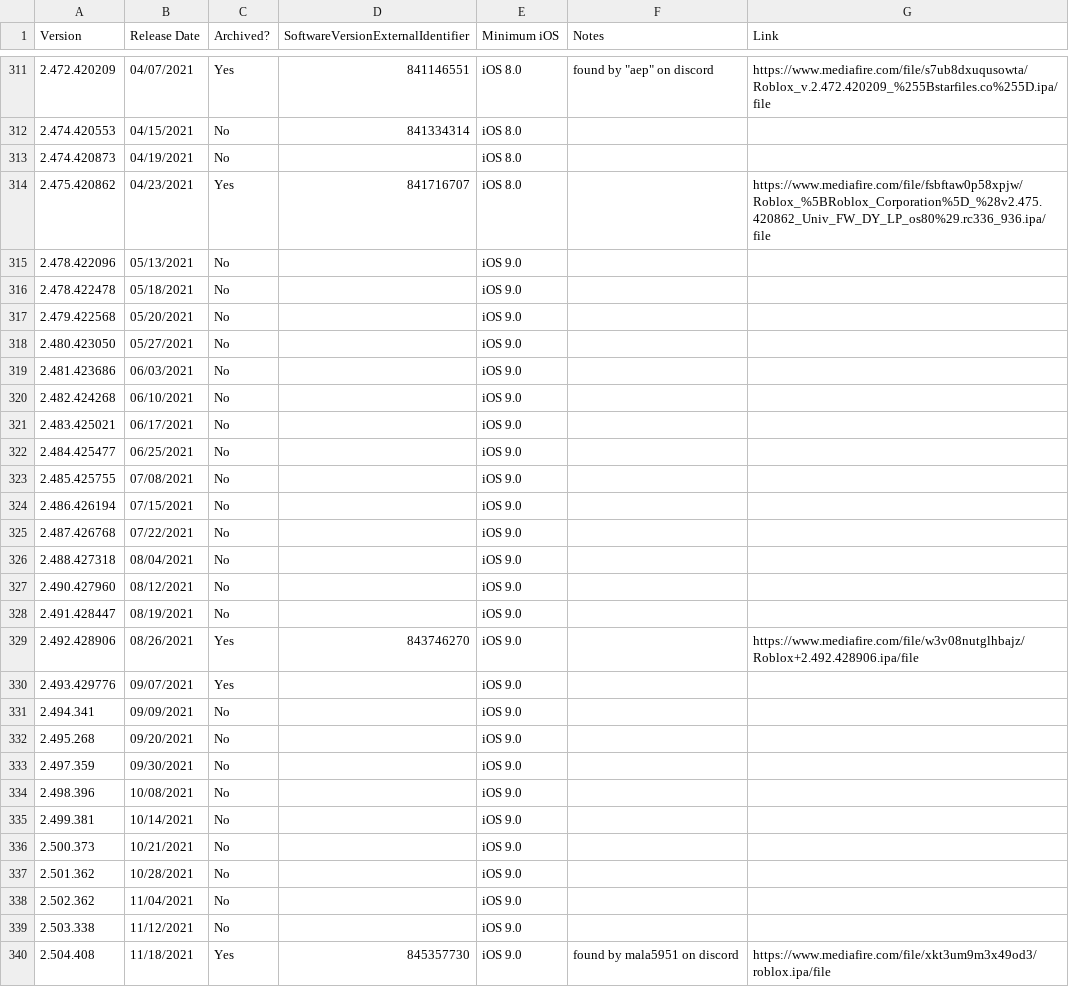
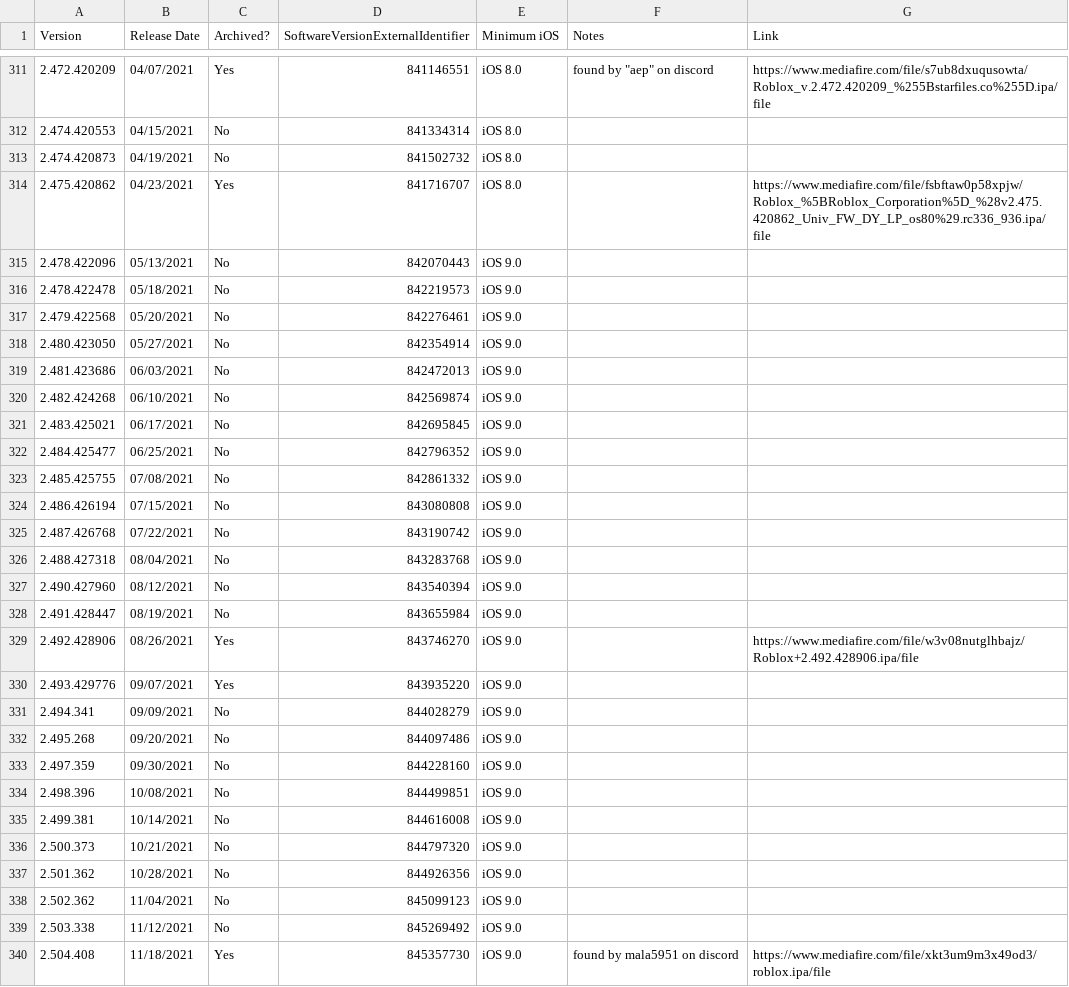
Before and after one commit to Yakov5776/ultimaterobloxmobilearchive, a CSV file: csv/ROBLOX.csv, drawn as a sheet; only a part is shown, gaps mark what is left out; the diff covers the shown part only.

```diff
--- a/csv/ROBLOX.csv
+++ b/csv/ROBLOX.csv
@@ -312,29 +312,29 @@ Version,Release Date,Archived?,SoftwareVersionExternalIdentifier,Minimum iOS,Not
 2.474.420553,04/15/2021,No,841334314,iOS 8.0,,
-2.474.420873,04/19/2021,No,,iOS 8.0,,
+2.474.420873,04/19/2021,No,841502732,iOS 8.0,,
 2.475.420862,04/23/2021,Yes,841716707,iOS 8.0,,https://www.mediafire.com/file/fsbftaw0p58xpjw/Roblox_%5BRoblox_Corporation%5D_%28v2.475.420862_Univ_FW_DY_LP_os80%29.rc336_936.ipa/file
-2.478.422096,05/13/2021,No,,iOS 9.0,,
-2.478.422478,05/18/2021,No,,iOS 9.0,,
-2.479.422568,05/20/2021,No,,iOS 9.0,,
-2.480.423050,05/27/2021,No,,iOS 9.0,,
-2.481.423686,06/03/2021,No,,iOS 9.0,,
-2.482.424268,06/10/2021,No,,iOS 9.0,,
-2.483.425021,06/17/2021,No,,iOS 9.0,,
-2.484.425477,06/25/2021,No,,iOS 9.0,,
-2.485.425755,07/08/2021,No,,iOS 9.0,,
-2.486.426194,07/15/2021,No,,iOS 9.0,,
-2.487.426768,07/22/2021,No,,iOS 9.0,,
-2.488.427318,08/04/2021,No,,iOS 9.0,,
-2.490.427960,08/12/2021,No,,iOS 9.0,,
-2.491.428447,08/19/2021,No,,iOS 9.0,,
+2.478.422096,05/13/2021,No,842070443,iOS 9.0,,
+2.478.422478,05/18/2021,No,842219573,iOS 9.0,,
+2.479.422568,05/20/2021,No,842276461,iOS 9.0,,
+2.480.423050,05/27/2021,No,842354914,iOS 9.0,,
+2.481.423686,06/03/2021,No,842472013,iOS 9.0,,
+2.482.424268,06/10/2021,No,842569874,iOS 9.0,,
+2.483.425021,06/17/2021,No,842695845,iOS 9.0,,
+2.484.425477,06/25/2021,No,842796352,iOS 9.0,,
+2.485.425755,07/08/2021,No,842861332,iOS 9.0,,
+2.486.426194,07/15/2021,No,843080808,iOS 9.0,,
+2.487.426768,07/22/2021,No,843190742,iOS 9.0,,
+2.488.427318,08/04/2021,No,843283768,iOS 9.0,,
+2.490.427960,08/12/2021,No,843540394,iOS 9.0,,
+2.491.428447,08/19/2021,No,843655984,iOS 9.0,,
 2.492.428906,08/26/2021,Yes,843746270,iOS 9.0,,https://www.mediafire.com/file/w3v08nutglhbajz/Roblox+2.492.428906.ipa/file
-2.493.429776,09/07/2021,Yes,,iOS 9.0,,
-2.494.341,09/09/2021,No,,iOS 9.0,,
-2.495.268,09/20/2021,No,,iOS 9.0,,
-2.497.359,09/30/2021,No,,iOS 9.0,,
-2.498.396,10/08/2021,No,,iOS 9.0,,
-2.499.381,10/14/2021,No,,iOS 9.0,,
-2.500.373,10/21/2021,No,,iOS 9.0,,
-2.501.362,10/28/2021,No,,iOS 9.0,,
-2.502.362,11/04/2021,No,,iOS 9.0,,
-2.503.338,11/12/2021,No,,iOS 9.0,,
+2.493.429776,09/07/2021,Yes,843935220,iOS 9.0,,
+2.494.341,09/09/2021,No,844028279,iOS 9.0,,
+2.495.268,09/20/2021,No,844097486,iOS 9.0,,
+2.497.359,09/30/2021,No,844228160,iOS 9.0,,
+2.498.396,10/08/2021,No,844499851,iOS 9.0,,
+2.499.381,10/14/2021,No,844616008,iOS 9.0,,
+2.500.373,10/21/2021,No,844797320,iOS 9.0,,
+2.501.362,10/28/2021,No,844926356,iOS 9.0,,
+2.502.362,11/04/2021,No,845099123,iOS 9.0,,
+2.503.338,11/12/2021,No,845269492,iOS 9.0,,
 2.504.408,11/18/2021,Yes,845357730,iOS 9.0,found by mala5951 on discord,https://www.mediafire.com/file/xkt3um9m3x49od3/roblox.ipa/file
```
Also changed, not shown: 31 edited cells elsewhere in this file.
